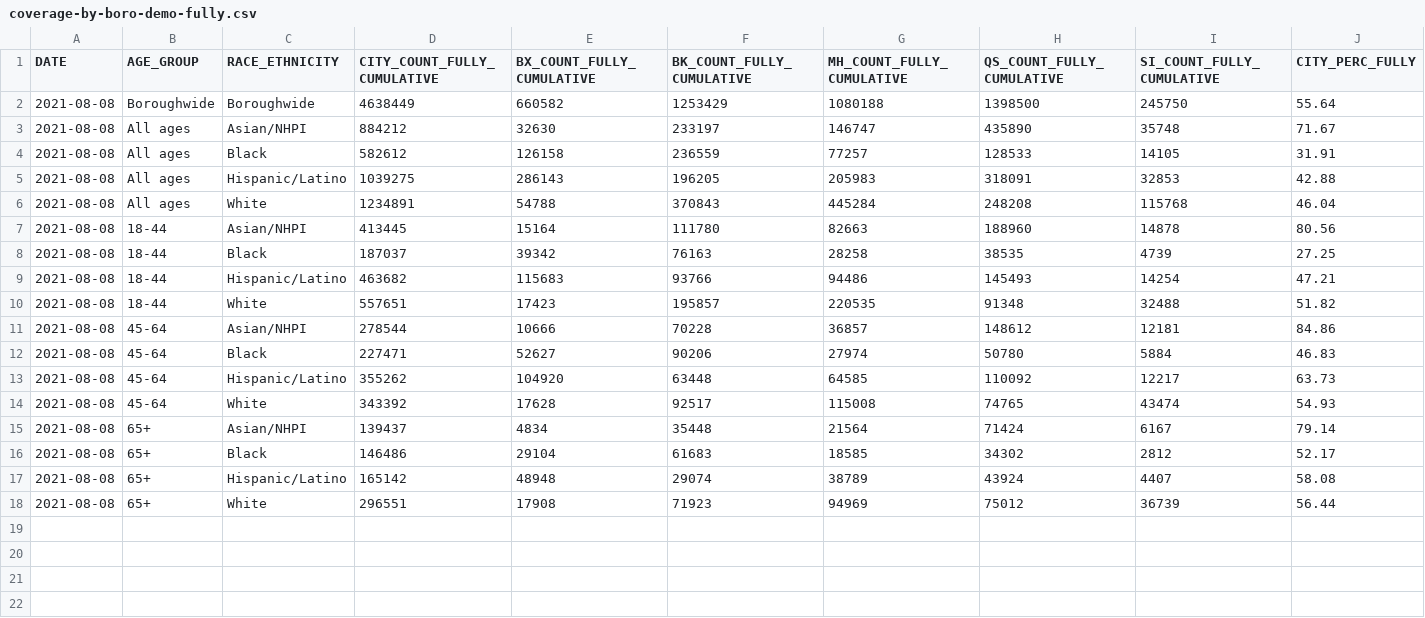
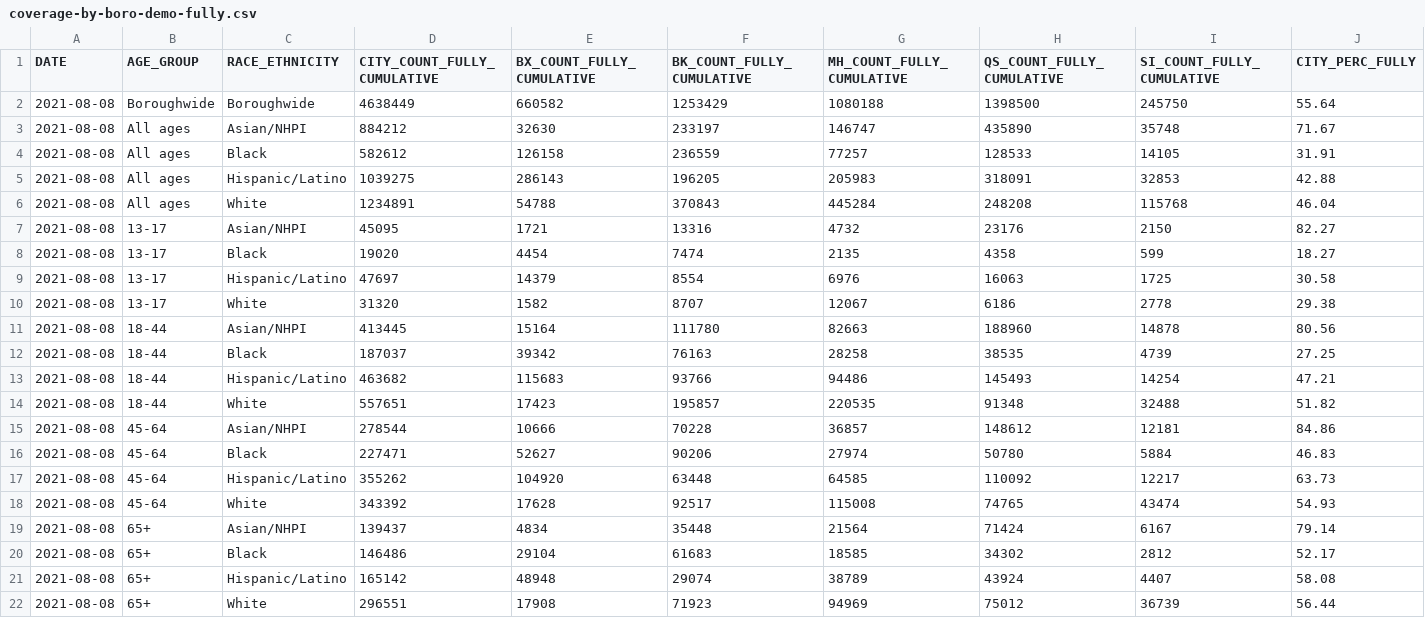
Before and after one commit to nychealth/covid-vaccine-data, a CSV file: people/coverage-by-boro-demo-fully.csv, drawn as a sheet; only a part is shown; rows hold the shown columns only; the diff names each change by its address in the sheet, - before the commit and + after, or states it on an @@ line.

```diff
--- a/people/coverage-by-boro-demo-fully.csv
+++ b/people/coverage-by-boro-demo-fully.csv
+row 7: 2021-08-08 | 13-17 | Asian/NHPI | 45095 | 1721 | 13316 | 4732 | 23176 | 2150 | 82.27
+row 8: 2021-08-08 | 13-17 | Black | 19020 | 4454 | 7474 | 2135 | 4358 | 599 | 18.27
+row 9: 2021-08-08 | 13-17 | Hispanic/Latino | 47697 | 14379 | 8554 | 6976 | 16063 | 1725 | 30.58
+row 10: 2021-08-08 | 13-17 | White | 31320 | 1582 | 8707 | 12067 | 6186 | 2778 | 29.38
```
Also changed, not shown: people/by-residency-1plus-18to64.csv, people/by-residency-demo.csv, 8 other files.
